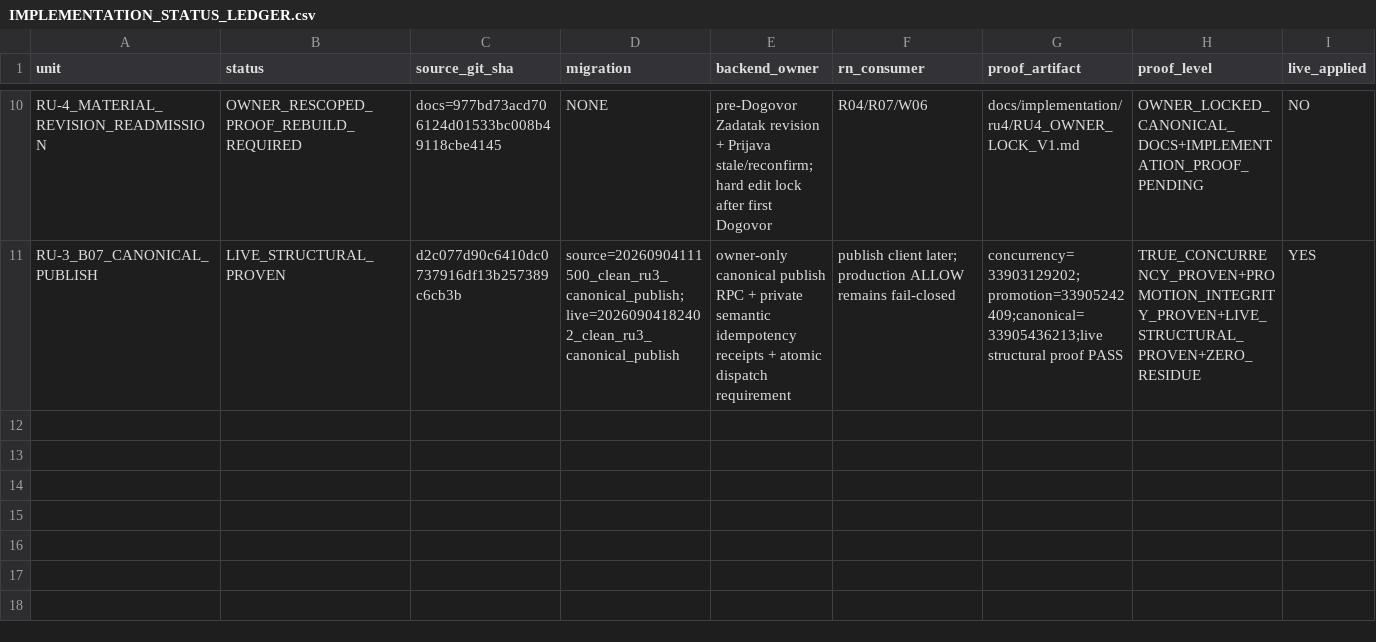
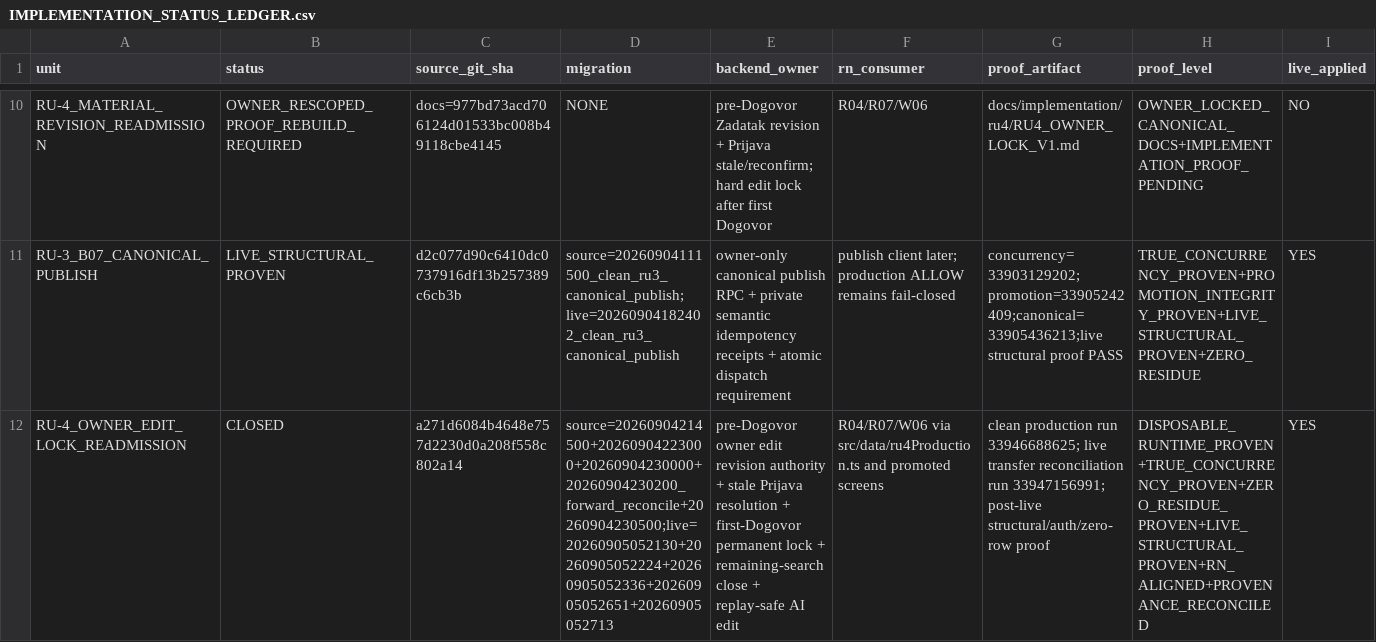
Before and after one commit to Uskoci1/USKOCI-CLEAN, a CSV file: docs/implementation/IMPLEMENTATION_STATUS_LEDGER.csv, drawn as a sheet; only a part is shown, gaps mark what is left out; rows hold the shown columns only; the diff names each change by its address in the sheet, - before the commit and + after, or states it on an @@ line.

Commit message:
docs(ru4): reconcile canonical continuity to live 68

```diff
--- a/docs/implementation/IMPLEMENTATION_STATUS_LEDGER.csv
+++ b/docs/implementation/IMPLEMENTATION_STATUS_LEDGER.csv
+row 12: RU-4_OWNER_EDIT_LOCK_READMISSION | CLOSED | a271d6084b4648e757d2230d0a208f558c802a14 | source=20260904214500+20260904223000+20260904230000+20260904230200_forward_reconcile+20260904230500;live=20260905052130+20260905052224+20260905052336+20260905052651+20260905052713 | pre-Dogovor owner edit revision authority + stale Prijava resolution + first-Dogovor permanent lock + remaining-search close + replay-safe AI edit | R04/R07/W06 via src/data/ru4Production.ts and promoted screens | clean production run 33946688625; live transfer reconciliation run 33947156991; post-live structural/auth/zero-row proof | DISPOSABLE_RUNTIME_PROVEN+TRUE_CONCURRENCY_PROVEN+ZERO_RESIDUE_PROVEN+LIVE_STRUCTURAL_PROVEN+RN_ALIGNED+PROVENANCE_RECONCILED | YES
```
Also changed, not shown: 6 other files.
